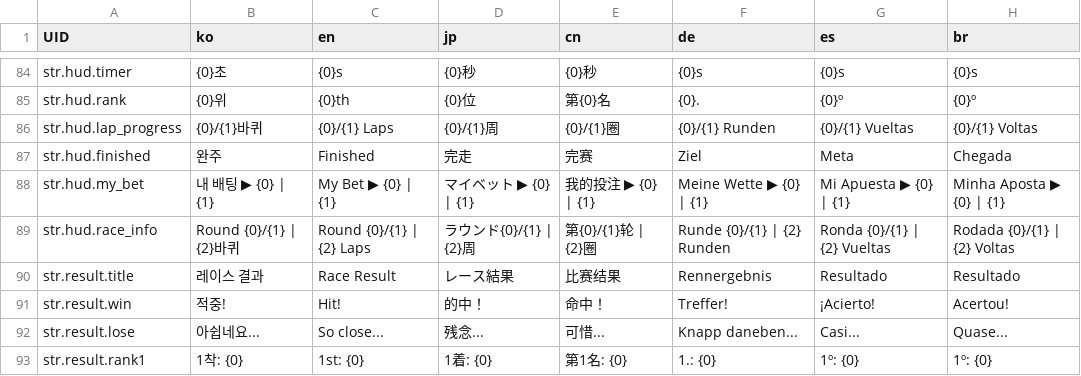
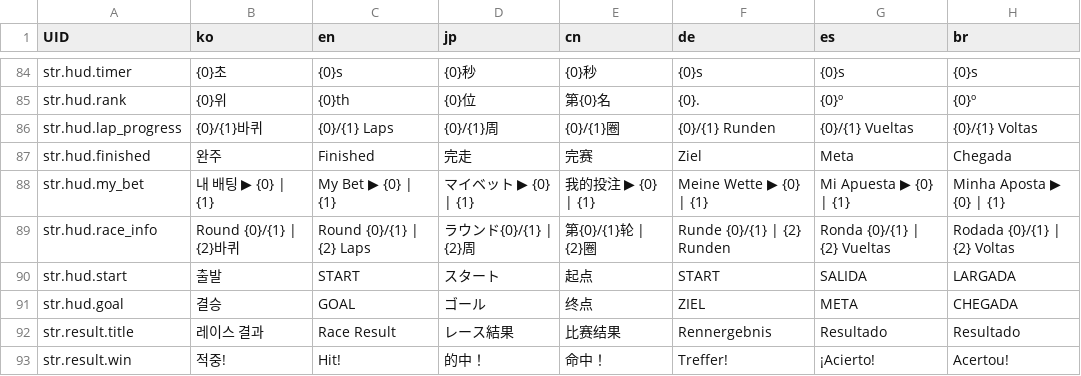
Before and after one commit to LeeJuls/DopamineRace, a CSV file: Assets/Resources/Data/StringTable.csv, drawn as a sheet; only a part is shown, gaps mark what is left out; the shorter side is filled out with more unchanged rows.

```diff
--- a/Assets/Resources/Data/StringTable.csv
+++ b/Assets/Resources/Data/StringTable.csv
@@ -89,2 +89,4 @@ str.hud.my_bet,내 배팅 ▶ {0} | {1},My Bet ▶ {0} | {1},マイベット ▶
 str.hud.race_info,"Round {0}/{1}  |  {2}바퀴","Round {0}/{1}  |  {2} Laps",ラウンド{0}/{1}  |  {2}周,"第{0}/{1}轮  |  {2}圈","Runde {0}/{1}  |  {2} Runden","Ronda {0}/{1}  |  {2} Vueltas","Rodada {0}/{1}  |  {2} Voltas"
+str.hud.start,출발,START,スタート,起点,START,SALIDA,LARGADA
+str.hud.goal,결승,GOAL,ゴール,终点,ZIEL,META,CHEGADA
 str.result.title,레이스 결과,Race Result,レース結果,比赛结果,Rennergebnis,Resultado,Resultado
```
Also changed, not shown: 3 other files.
